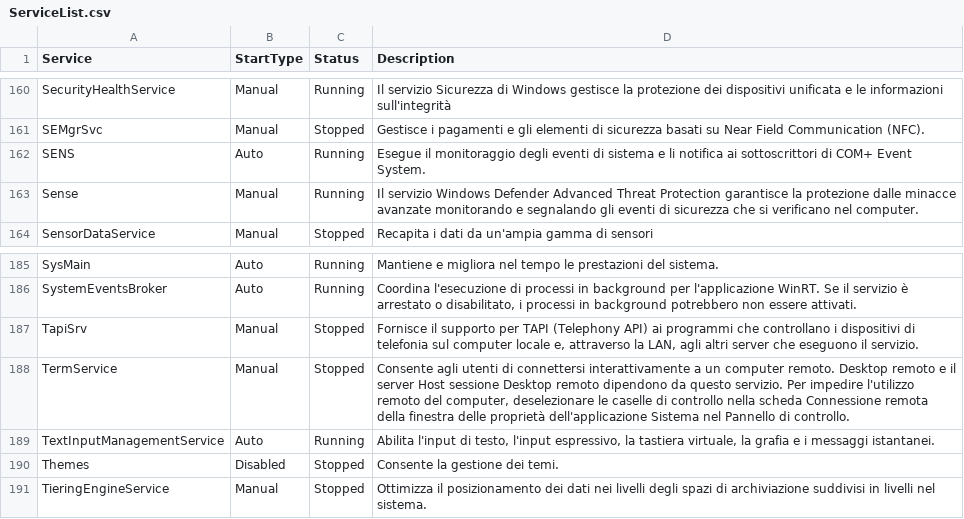
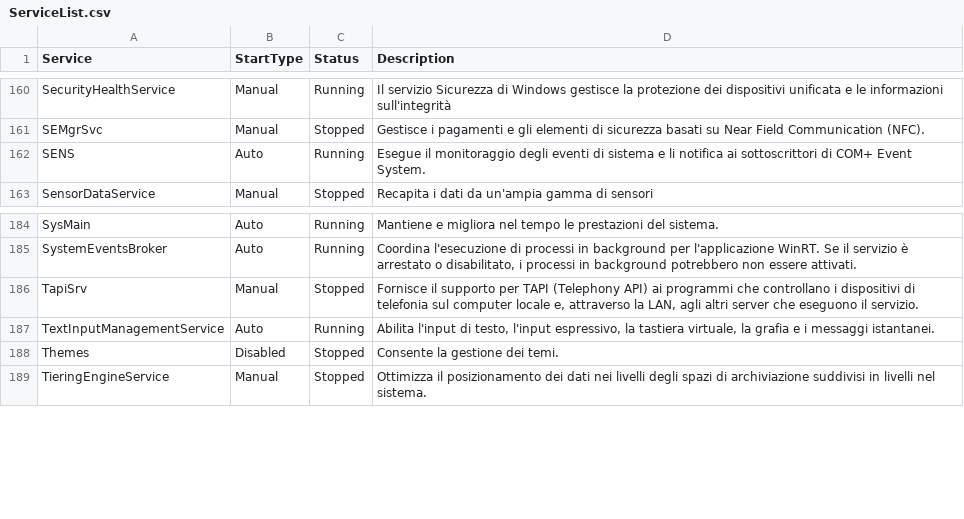
Before and after one commit to dpcons/Win11Reg-and-Scripts, a CSV file: Data/ServiceList.csv, drawn as a sheet; only a part is shown, gaps mark what is left out.

```diff
--- a/Data/ServiceList.csv
+++ b/Data/ServiceList.csv
@@ -162,3 +162,2 @@
 "SENS","Auto","Running","Esegue il monitoraggio degli eventi di sistema e li notifica ai sottoscrittori di COM+ Event System."
-"Sense","Manual","Running","Il servizio Windows Defender Advanced Threat Protection garantisce la protezione dalle minacce avanzate monitorando e segnalando gli eventi di sicurezza che si verificano nel computer."
 "SensorDataService","Manual","Stopped","Recapita i dati da un'ampia gamma di sensori"
@@ -187,3 +186,2 @@
 "TapiSrv","Manual","Stopped","Fornisce il supporto per TAPI (Telephony API) ai programmi che controllano i dispositivi di telefonia sul computer locale e, attraverso la LAN, agli altri server che eseguono il servizio."
-"TermService","Manual","Stopped","Consente agli utenti di connettersi interattivamente a un computer remoto. Desktop remoto e il server Host sessione Desktop remoto dipendono da questo servizio. Per impedire l'utilizzo remoto del computer, deselezionare le caselle di controllo nella scheda Connessione remota della finestra delle proprietà dell'applicazione Sistema nel Pannello di controllo."
 "TextInputManagementService","Auto","Running","Abilita l'input di testo, l'input espressivo, la tastiera virtuale, la grafia e i messaggi istantanei."
```
Also changed, not shown: 1 other file.
